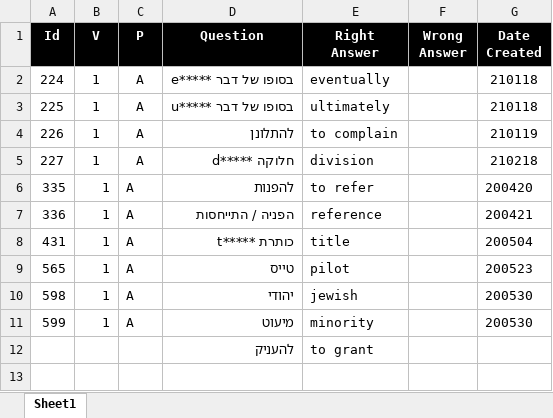
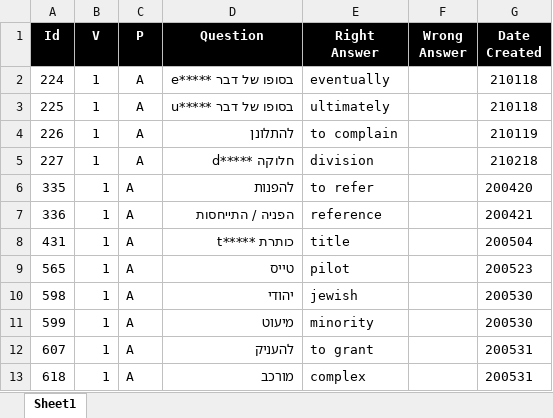
Before and after one commit to valdas1966/myq, an Excel workbook: Questions/English/Popular 2000.xlsx, sheet Sheet1, drawn as a sheet; values as stored, in another font and other column widths than the file's, no borders; conditional formats not drawn; removed rows and columns are numbered as before the commit, all else as after; the diff names each change by its address in the sheet, - before the commit and + after, or states it on an @@ line.

```diff
--- a/Questions/English/Popular 2000.xlsx (sheet Sheet1)
+++ b/Questions/English/Popular 2000.xlsx (sheet Sheet1)
-row 12:  |  |  | להעניק | to grant
+row 12: 607 | 1 | A | להעניק | to grant |  | 200531
+row 13: 618 | 1 | A | מורכב | complex |  | 200531
```
Also changed, not shown: Questions/English/Definitions 1000.xlsx, Questions/English/Popular 1000.xlsx, 38 other files.
